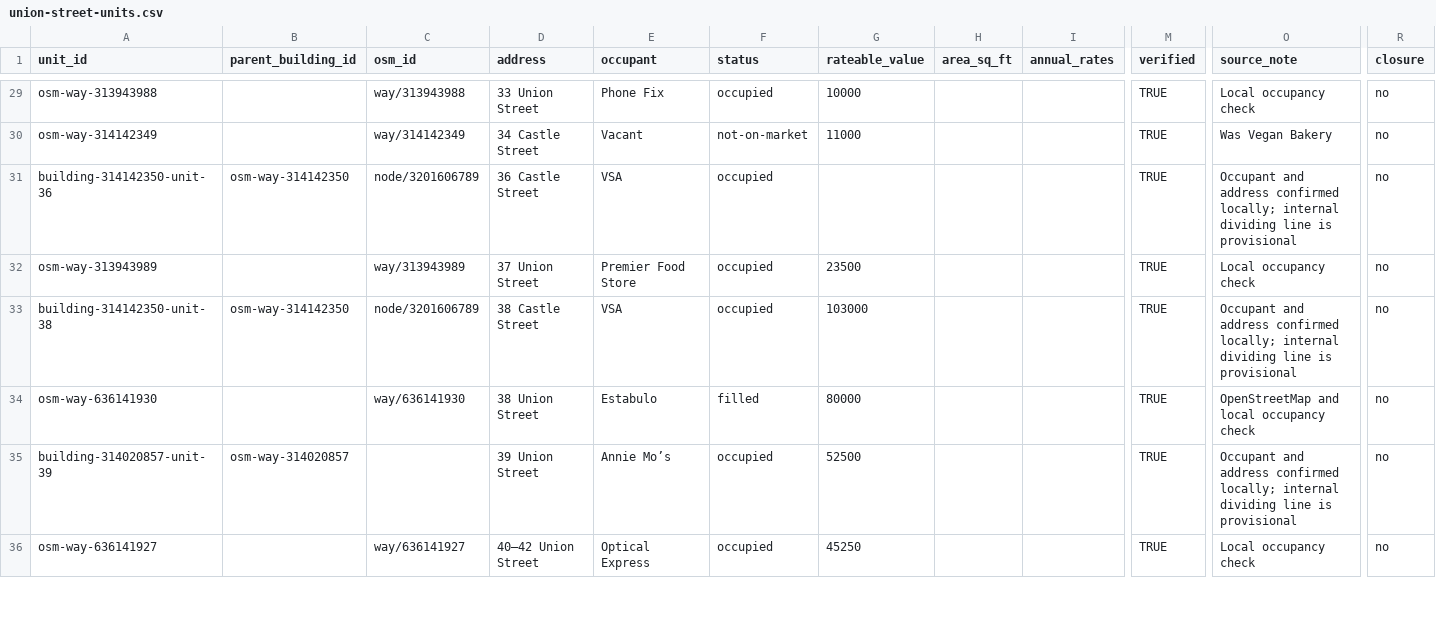
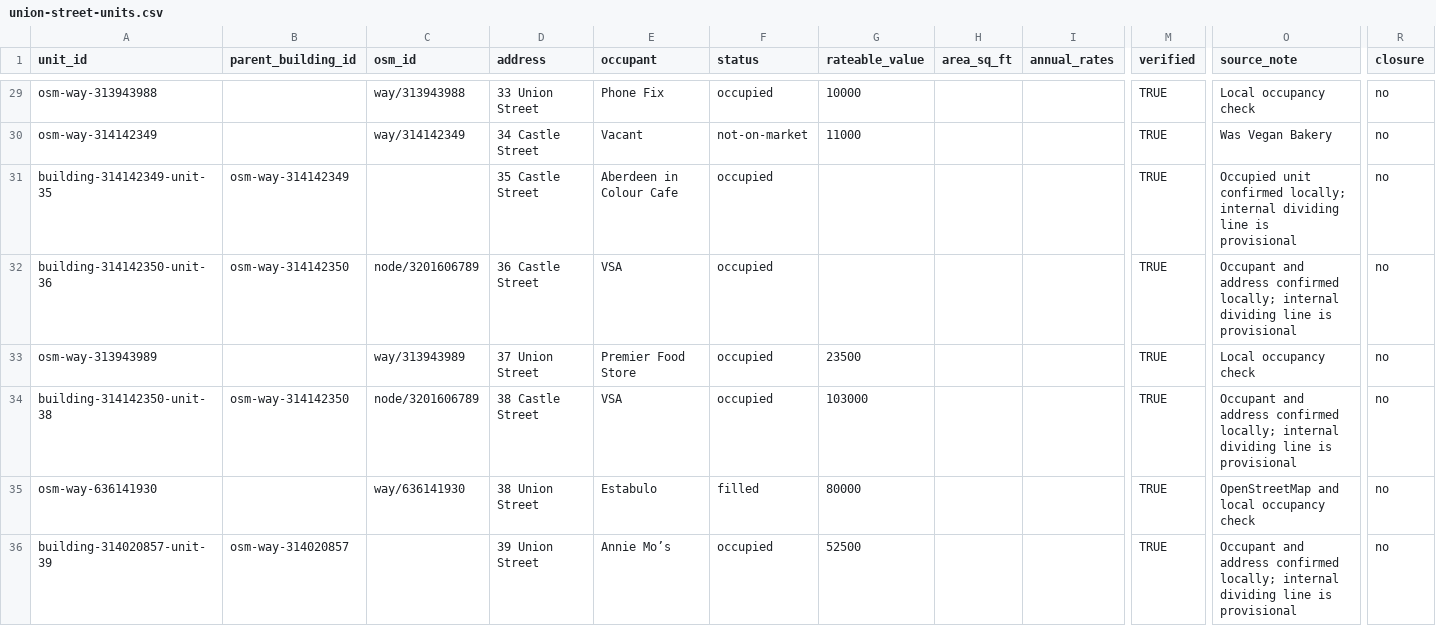
Before and after one commit to bobkeiller/union-street-map, a CSV file: data/union-street-units.csv, drawn as a sheet; only a part is shown, gaps mark what is left out; the shorter side is filled out with more unchanged rows; rows hold the shown columns only; the diff names each change by its address in the sheet, - before the commit and + after, or states it on an @@ line.

Commit message:
Split 34 and 35 Castle Street units

```diff
--- a/data/union-street-units.csv
+++ b/data/union-street-units.csv
+row 31: building-314142349-unit-35 | osm-way-314142349 |  | 35 Castle Street | Aberdeen in Colour Cafe | occupied |  |  |  | TRUE | Occupied unit confirmed locally; internal dividing line is provisional | no
```
Also changed, not shown: 3 other files.
